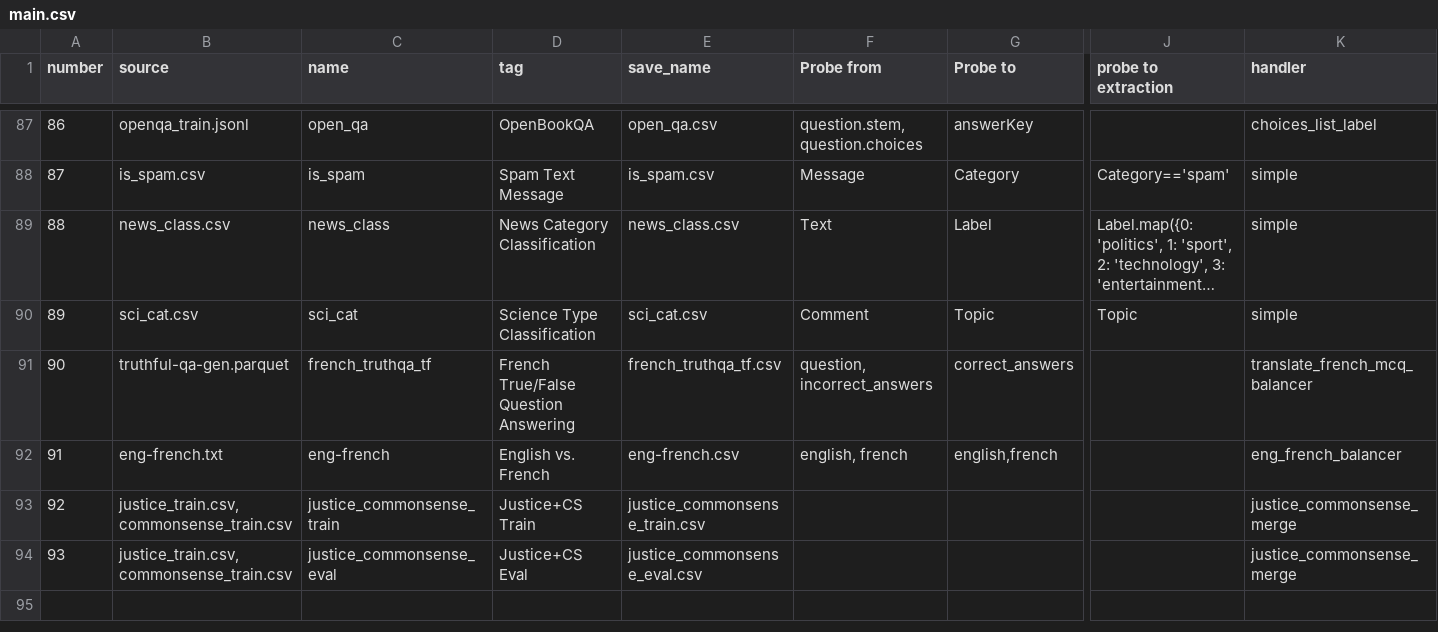
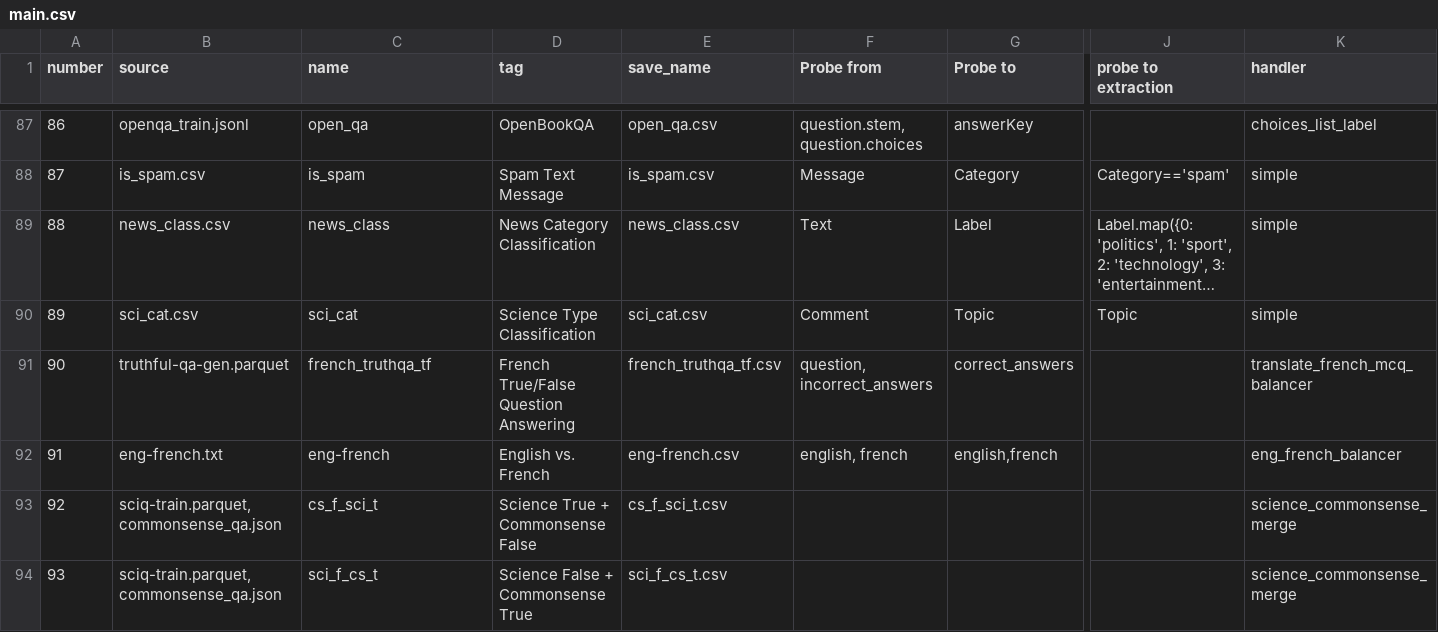
Before and after one commit to Centrattic/pivotal-research, a CSV file: evaluating-probes/datasets/main.csv, drawn as a sheet; only a part is shown, gaps mark what is left out; long unchanged cells end in …; the diff names each change by its address in the sheet, - before the commit and + after, or states it on an @@ line.

Commit message:
new science commonsense dataset. worries about just using answer to determine true/false but will be obvious if poor generalization

```diff
--- a/evaluating-probes/datasets/main.csv
+++ b/evaluating-probes/datasets/main.csv
-B93:B94 (source): justice_train.csv,commonsense_train.csv
+B93:B94 (source): sciq-train.parquet,commonsense_qa.json
-C93 (name): justice_commonsense_train
+C93 (name): cs_f_sci_t
-D93 (tag): Justice+CS Train
+D93 (tag): Science True + Commonsense False
-E93 (save_name): justice_commonsense_train.csv
+E93 (save_name): cs_f_sci_t.csv
-K93:K94 (handler): justice_commonsense_merge
+K93:K94 (handler): science_commonsense_merge
-C94 (name): justice_commonsense_eval
+C94 (name): sci_f_cs_t
-D94 (tag): Justice+CS Eval
+D94 (tag): Science False + Commonsense True
-E94 (save_name): justice_commonsense_eval.csv
+E94 (save_name): sci_f_cs_t.csv
```
Also changed, not shown: 7 other files.
